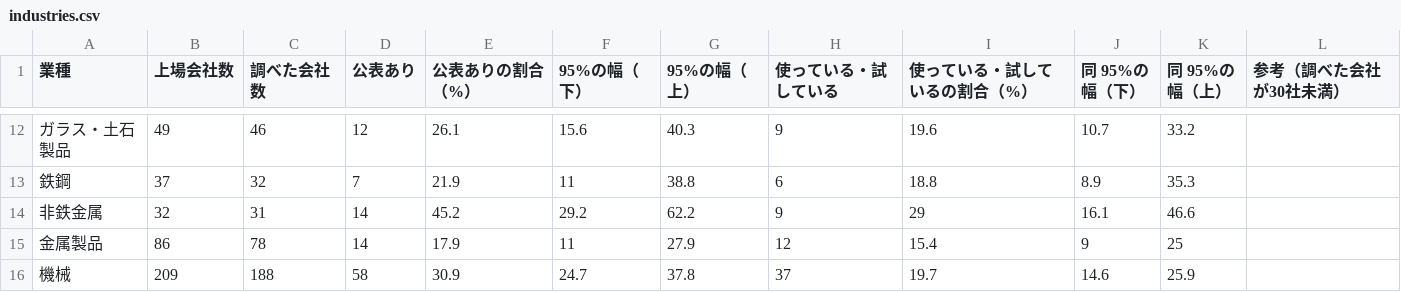
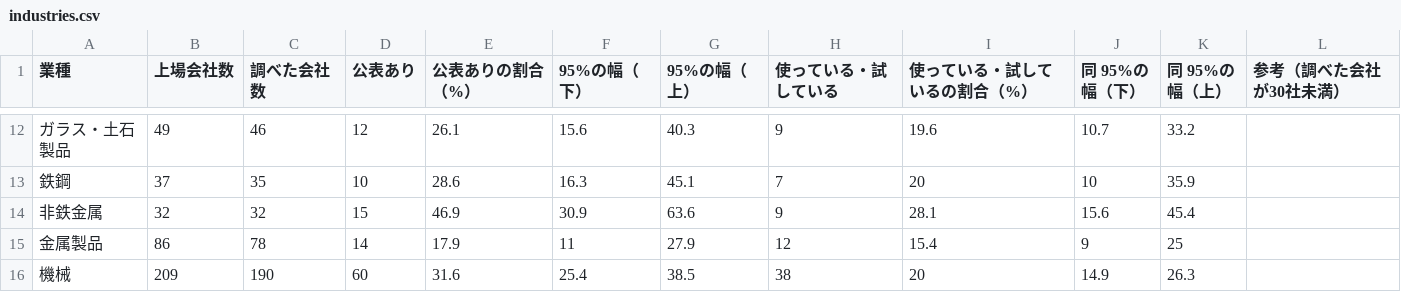
Before and after one commit to techworker-jp/jp-listed-genai, a CSV file: data/industries.csv, drawn as a sheet; only a part is shown, gaps mark what is left out; the diff covers the shown part only.

```diff
--- a/data/industries.csv
+++ b/data/industries.csv
@@ -12,5 +12,5 @@
 ガラス・土石製品,49,46,12,26.1,15.6,40.3,9,19.6,10.7,33.2,
-鉄鋼,37,32,7,21.9,11,38.8,6,18.8,8.9,35.3,
-非鉄金属,32,31,14,45.2,29.2,62.2,9,29,16.1,46.6,
+鉄鋼,37,35,10,28.6,16.3,45.1,7,20,10,35.9,
+非鉄金属,32,32,15,46.9,30.9,63.6,9,28.1,15.6,45.4,
 金属製品,86,78,14,17.9,11,27.9,12,15.4,9,25,
-機械,209,188,58,30.9,24.7,37.8,37,19.7,14.6,25.9,
+機械,209,190,60,31.6,25.4,38.5,38,20,14.9,26.3,
```
Also changed, not shown: 127 edited cells elsewhere in this file, 5 other files.
